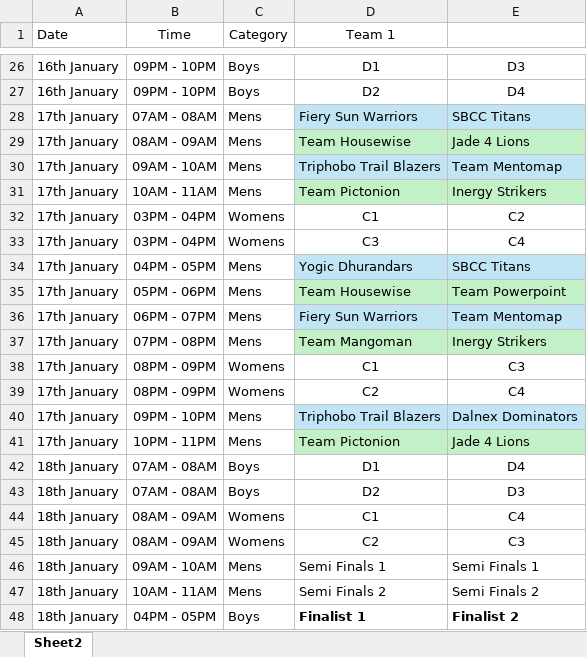
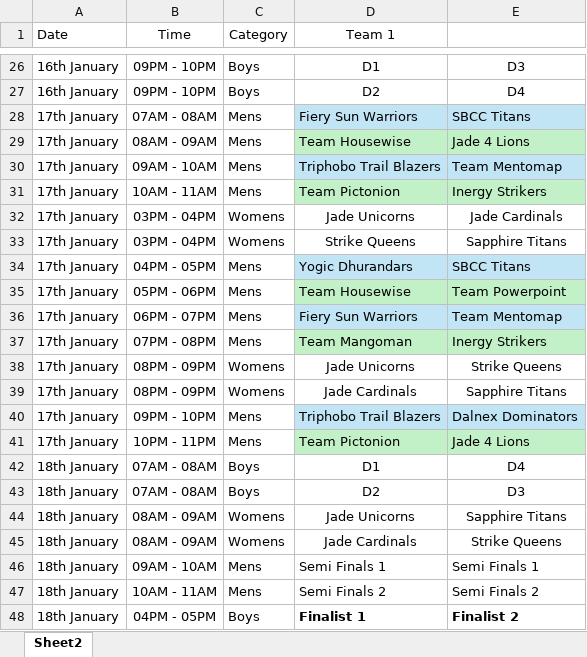
Before and after one commit to ketanparikh/predictor, an Excel workbook: assets/JCPL 3 Schedule V3 (1).xlsx, sheet Sheet2, drawn as a sheet; only a part is shown, gaps mark what is left out; values as stored, in another font and other column widths than the file's, no borders; the diff names each change by its address in the sheet, - before the commit and + after, or states it on an @@ line.

Commit message:
updated schedule

```diff
--- a/assets/JCPL 3 Schedule V3 (1).xlsx (sheet Sheet2)
+++ b/assets/JCPL 3 Schedule V3 (1).xlsx (sheet Sheet2)
-D32 (Team 1): C1
+D32 (Team 1): Jade Unicorns
-E32: C2
+E32: Jade Cardinals
-D33 (Team 1): C3
+D33 (Team 1): Strike Queens
-E33: C4
+E33: Sapphire Titans
-D38 (Team 1): C1
+D38 (Team 1): Jade Unicorns
-E38: C3
+E38: Strike Queens
-D39 (Team 1): C2
+D39 (Team 1): Jade Cardinals
-E39: C4
+E39: Sapphire Titans
-D44 (Team 1): C1
+D44 (Team 1): Jade Unicorns
-E44: C4
+E44: Sapphire Titans
-D45 (Team 1): C2
+D45 (Team 1): Jade Cardinals
-E45: C3
+E45: Strike Queens
```
Also changed, not shown: 1 other file.
